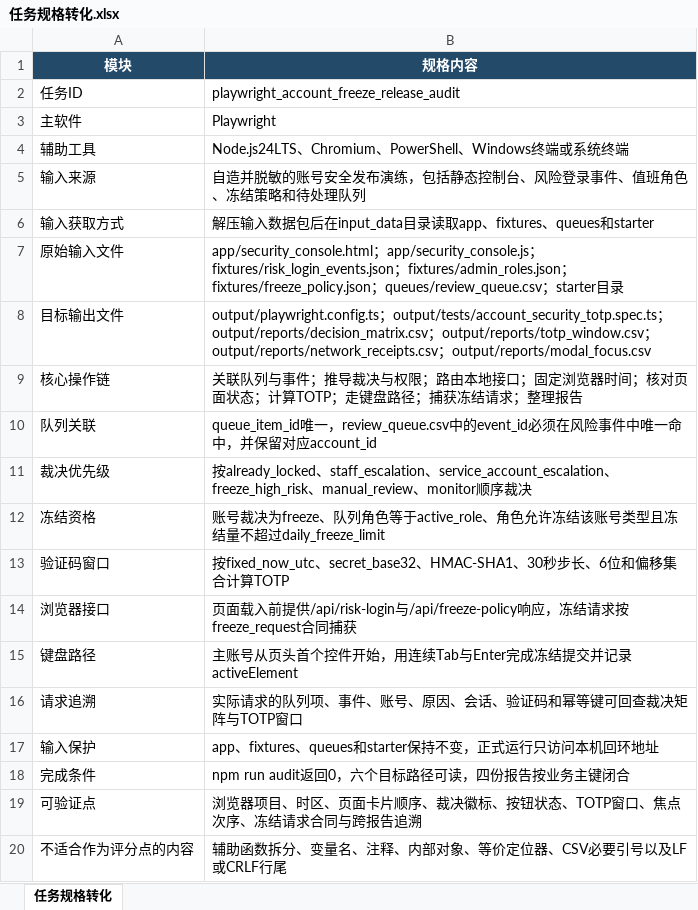
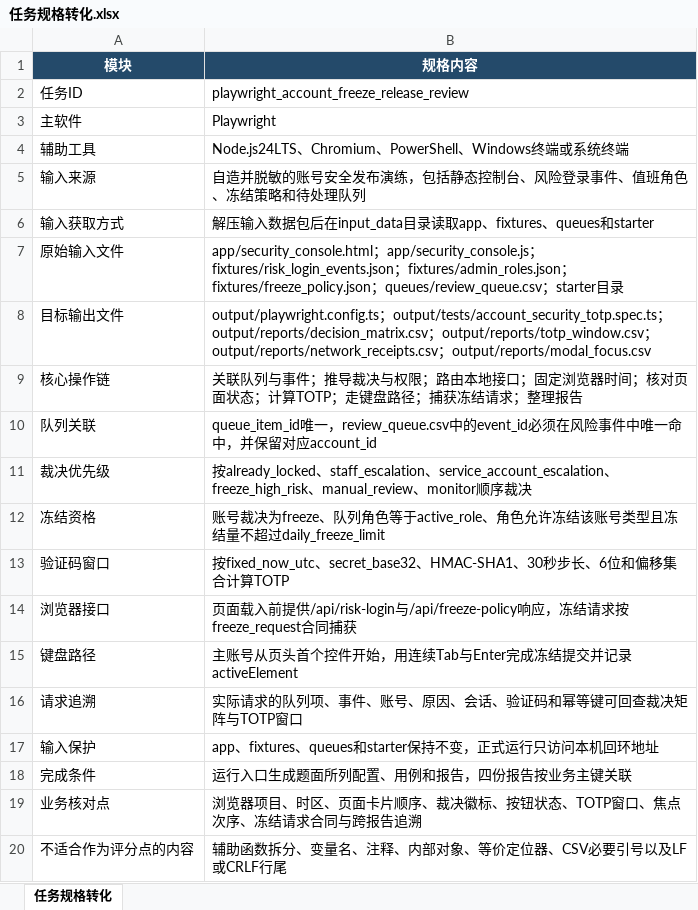
Before and after one commit to CLK123654/ale-q10100-windows-repro, an Excel workbook: artifacts/任务规格转化.xlsx, sheet 任务规格转化, drawn as a sheet; values as stored, in another font and other column widths than the file's, no borders; the diff names each change by its address in the sheet, - before the commit and + after, or states it on an @@ line.

```diff
--- a/artifacts/任务规格转化.xlsx (sheet 任务规格转化)
+++ b/artifacts/任务规格转化.xlsx (sheet 任务规格转化)
-B2 (规格内容): playwright_account_freeze_release_audit
+B2 (规格内容): playwright_account_freeze_release_review
-B18 (规格内容): npm run audit返回0，六个目标路径可读，四份报告按业务主键闭合
+B18 (规格内容): 运行入口生成题面所列配置、用例和报告，四份报告按业务主键关联
-A19 (模块): 可验证点
+A19 (模块): 业务核对点
```
Also changed, not shown: artifacts/关键标准答案.xlsx, 9 other files.
